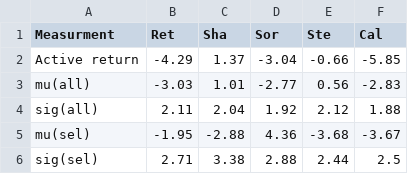
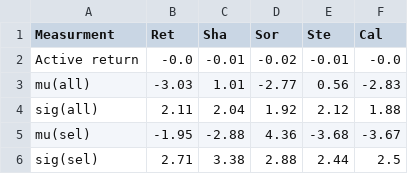
Before and after one commit to DataJakob/BBAN5000-Master-Thesis, a CSV file: EndResults/run1/active_df.csv, drawn as a sheet.

```diff
--- a/EndResults/run1/active_df.csv
+++ b/EndResults/run1/active_df.csv
@@ -1,3 +1,3 @@
 Measurment,Ret,Sha,Sor,Ste,Cal
-Active return,-4.29,1.37,-3.04,-0.66,-5.85
+Active return,-0.0,-0.01,-0.02,-0.01,-0.0
 mu(all),-3.03,1.01,-2.77,0.56,-2.83
```
Also changed, not shown: EndResults/run0/active_df.csv, EndResults/run2/active_df.csv, 12 other files.
